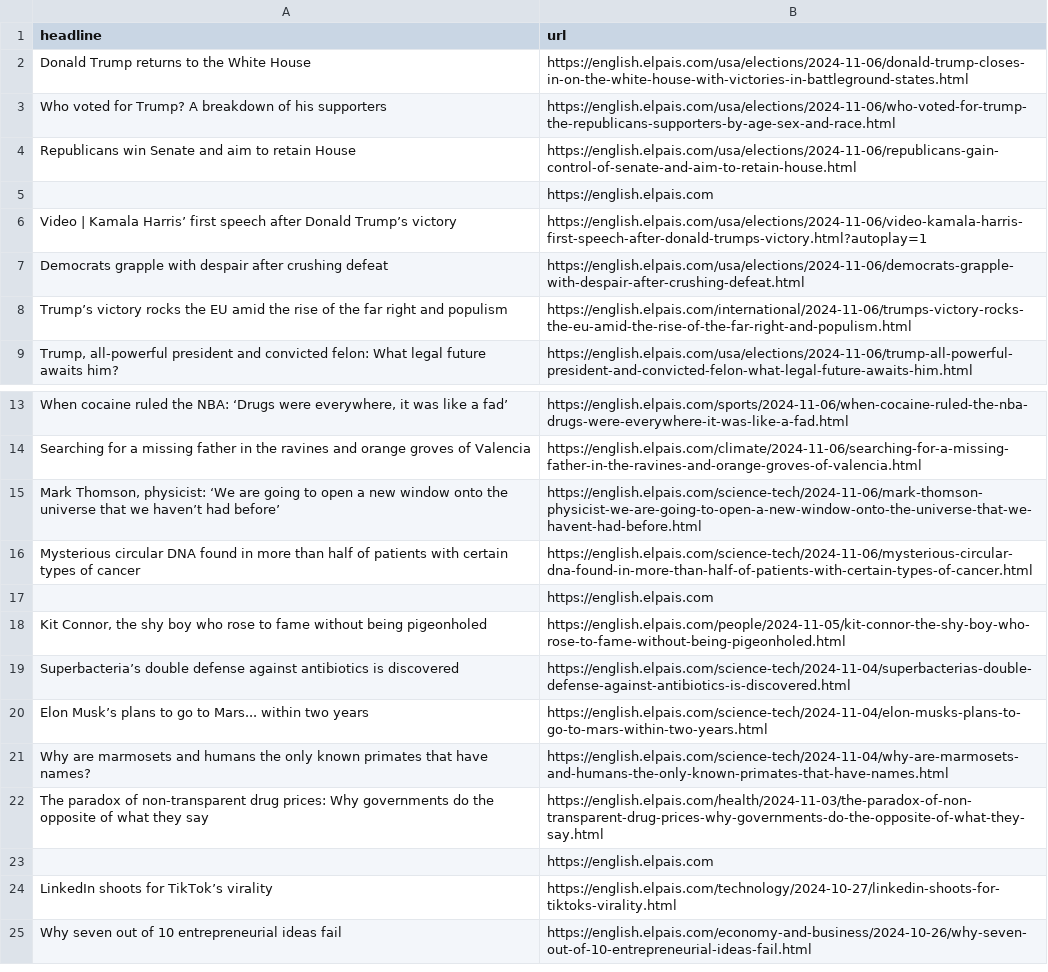
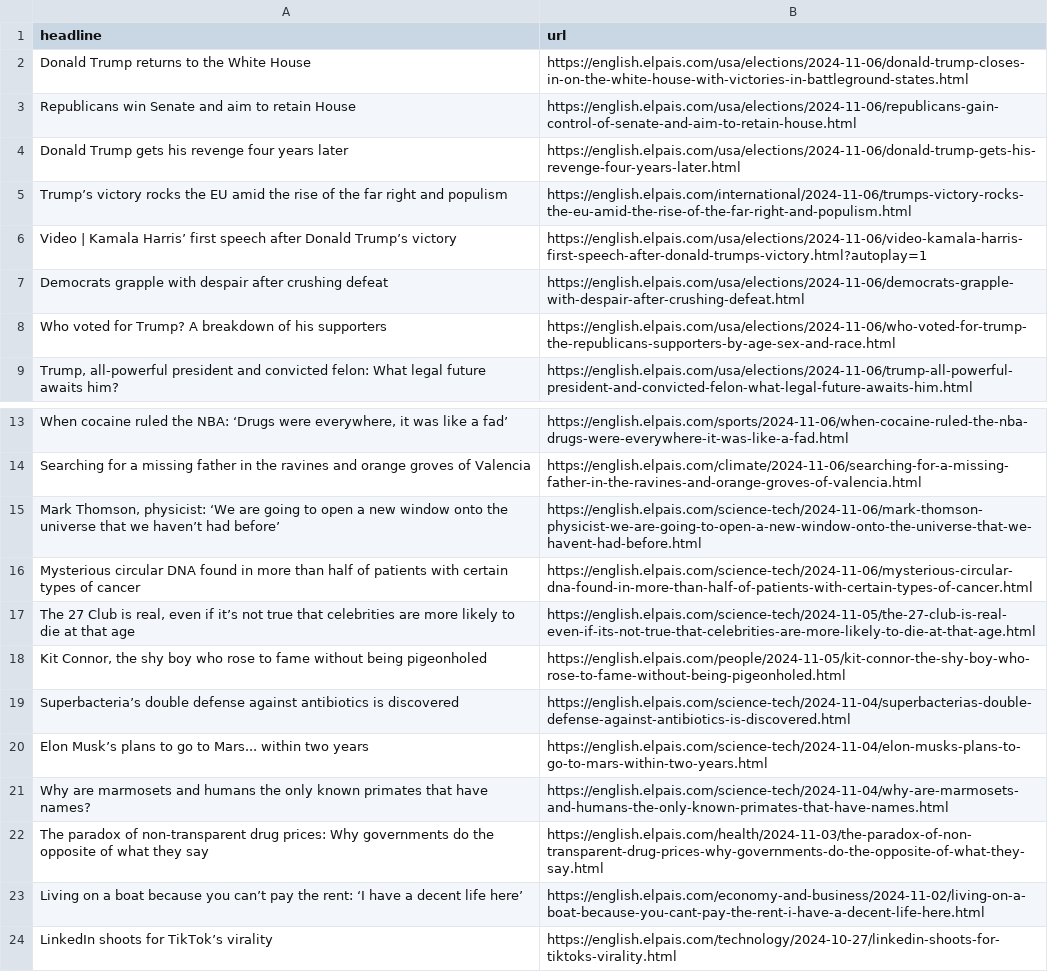
Before and after one commit to JSorrell99/el-pais-autoscraper, a CSV file: headlines.csv, drawn as a sheet; only a part is shown, gaps mark what is left out; the shorter side is filled out with more unchanged rows.

```diff
--- a/headlines.csv
+++ b/headlines.csv
@@ -2,8 +2,8 @@ headline,url
 Donald Trump returns to the White House,https://english.elpais.com/usa/elections/2024-11-06/donald-trump-closes-in-on-the-white-house-with-victories-in-battleground-states.html
-Who voted for Trump? A breakdown of his supporters,https://english.elpais.com/usa/elections/2024-11-06/who-voted-for-trump-the-republicans-supporters-by-age-sex-and-race.html
 Republicans win Senate and aim to retain House,https://english.elpais.com/usa/elections/2024-11-06/republicans-gain-control-of-senate-and-aim-to-retain-house.html
-,https://english.elpais.com
+Donald Trump gets his revenge four years later,https://english.elpais.com/usa/elections/2024-11-06/donald-trump-gets-his-revenge-four-years-later.html
+Trump’s victory rocks the EU amid the rise of the far right and populism,https://english.elpais.com/international/2024-11-06/trumps-victory-rocks-the-eu-amid-the-rise-of-the-far-right-and-populism.html
 Video | Kamala Harris’ first speech after Donald Trump’s victory,https://english.elpais.com/usa/elections/2024-11-06/video-kamala-harris-first-speech-after-donald-trumps-victory.html?autoplay=1
 Democrats grapple with despair after crushing defeat,https://english.elpais.com/usa/elections/2024-11-06/democrats-grapple-with-despair-after-crushing-defeat.html
-Trump’s victory rocks the EU amid the rise of the far right and populism,https://english.elpais.com/international/2024-11-06/trumps-victory-rocks-the-eu-amid-the-rise-of-the-far-right-and-populism.html
+Who voted for Trump? A breakdown of his supporters,https://english.elpais.com/usa/elections/2024-11-06/who-voted-for-trump-the-republicans-supporters-by-age-sex-and-race.html
 "Trump, all-powerful president and convicted felon: What legal future awaits him?",https://english.elpais.com/usa/elections/2024-11-06/trump-all-powerful-president-and-convicted-felon-what-legal-future-awaits-him.html
@@ -16,3 +16,3 @@ Searching for a missing father in the ravines and orange groves of Valencia,http
 Mysterious circular DNA found in more than half of patients with certain types of cancer,https://english.elpais.com/science-tech/2024-11-06/mysterious-circular-dna-found-in-more-than-half-of-patients-with-certain-types-of-cancer.html
-,https://english.elpais.com
+"The 27 Club is real, even if it’s not true that celebrities are more likely to die at that age",https://english.elpais.com/science-tech/2024-11-05/the-27-club-is-real-even-if-its-not-true-that-celebrities-are-more-likely-to-die-at-that-age.html
 "Kit Connor, the shy boy who rose to fame without being pigeonholed",https://english.elpais.com/people/2024-11-05/kit-connor-the-shy-boy-who-rose-to-fame-without-being-pigeonholed.html
@@ -22,3 +22,3 @@ Why are marmosets and humans the only known primates that have names?,https://en
 The paradox of non-transparent drug prices: Why governments do the opposite of what they say ,https://english.elpais.com/health/2024-11-03/the-paradox-of-non-transparent-drug-prices-why-governments-do-the-opposite-of-what-they-say.html
-,https://english.elpais.com
+Living on a boat because you can’t pay the rent: ‘I have a decent life here’,https://english.elpais.com/economy-and-business/2024-11-02/living-on-a-boat-because-you-cant-pay-the-rent-i-have-a-decent-life-here.html
 LinkedIn shoots for TikTok’s virality ,https://english.elpais.com/technology/2024-10-27/linkedin-shoots-for-tiktoks-virality.html
```
